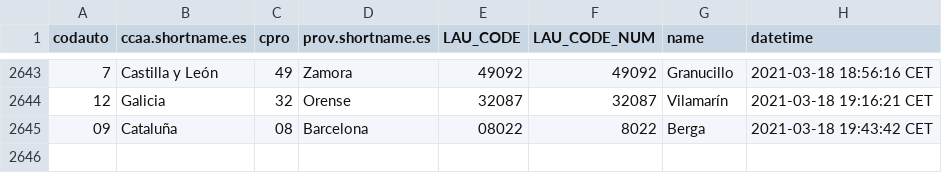
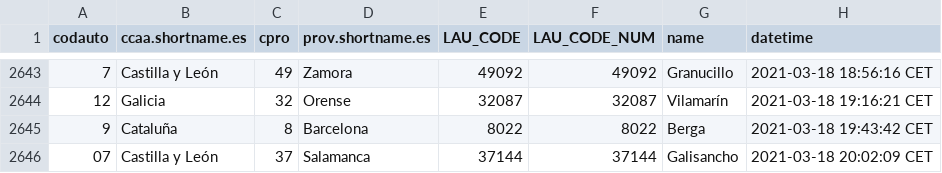
Before and after one commit to dieghernan/spain-munic-bot, a CSV file: assets/datalog.csv, drawn as a sheet; only a part is shown, gaps mark what is left out.

```diff
--- a/assets/datalog.csv
+++ b/assets/datalog.csv
@@ -2644,2 +2644,3 @@
 "12","Galicia","32","Orense","32087",32087,"Vilamarín","2021-03-18 19:16:21 CET"
-"09","Cataluña","08","Barcelona","08022",8022,"Berga","2021-03-18 19:43:42 CET"
+"9","Cataluña","8","Barcelona","8022",8022,"Berga","2021-03-18 19:43:42 CET"
+"07","Castilla y León","37","Salamanca","37144",37144,"Galisancho","2021-03-18 20:02:09 CET"
```
Also changed, not shown: 7 other files.
